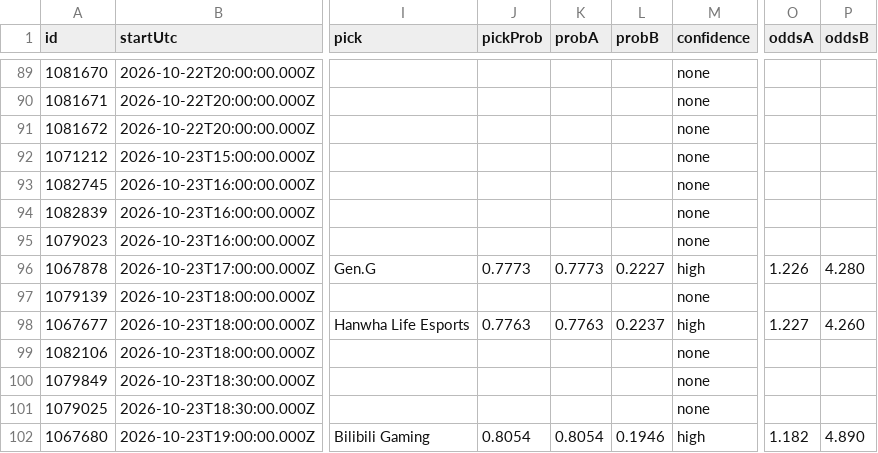
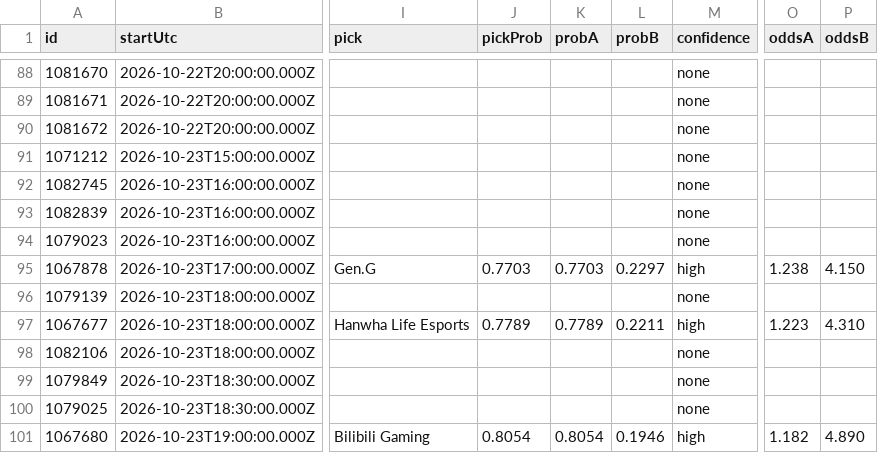
Before and after one commit to karagemop466-tech/LOLHOTSPAWN3, a CSV file: data/matches.csv, drawn as a sheet; only a part is shown, gaps mark what is left out; addresses are those after the commit; the diff covers the shown part only; the diff names each change by its address in the sheet, - before the commit and + after, or states it on an @@ line.

Commit message:
data: refresh Hotspawn LoL picks 2026-10-23T04:44Z

```diff
--- a/data/matches.csv
+++ b/data/matches.csv
-J95 (pickProb): 0.7773
+J95 (pickProb): 0.7703
-K95 (probA): 0.7773
+K95 (probA): 0.7703
-L95 (probB): 0.2227
+L95 (probB): 0.2297
-O95 (oddsA): 1.226
+O95 (oddsA): 1.238
-P95 (oddsB): 4.280
+P95 (oddsB): 4.150
-J97 (pickProb): 0.7763
+J97 (pickProb): 0.7789
-K97 (probA): 0.7763
+K97 (probA): 0.7789
-L97 (probB): 0.2237
+L97 (probB): 0.2211
-O97 (oddsA): 1.227
+O97 (oddsA): 1.223
-P97 (oddsB): 4.260
+P97 (oddsB): 4.310
```
Also changed, not shown: 2 added rows, 1 removed row and 19 edited cells elsewhere in this file, 8 other files.
